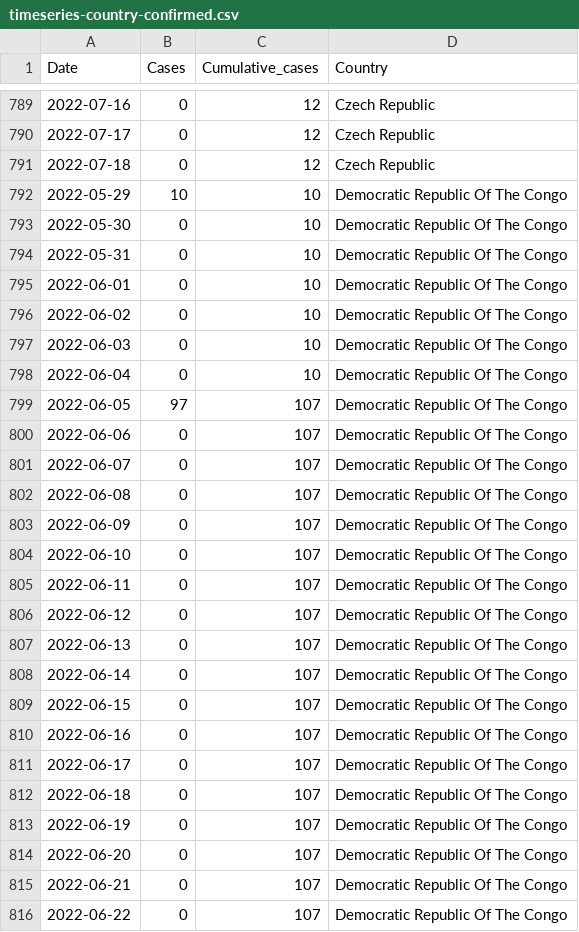
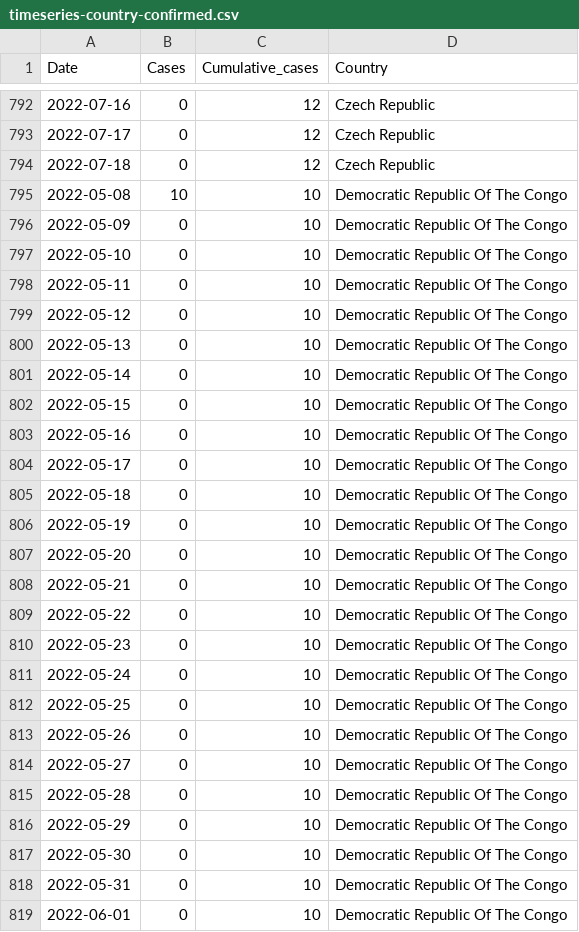
Before and after one commit to globaldothealth/monkeypox, a CSV file: timeseries-country-confirmed.csv, drawn as a sheet; only a part is shown, gaps mark what is left out; the shorter side is filled out with more unchanged rows; the diff covers the shown part only.

```diff
--- a/timeseries-country-confirmed.csv
+++ b/timeseries-country-confirmed.csv
@@ -791,3 +794,24 @@ Date,Cases,Cumulative_cases,Country
 2022-07-18,0,12,Czech Republic
-2022-05-29,10,10,Democratic Republic Of The Congo
+2022-05-08,10,10,Democratic Republic Of The Congo
+2022-05-09,0,10,Democratic Republic Of The Congo
+2022-05-10,0,10,Democratic Republic Of The Congo
+2022-05-11,0,10,Democratic Republic Of The Congo
+2022-05-12,0,10,Democratic Republic Of The Congo
+2022-05-13,0,10,Democratic Republic Of The Congo
+2022-05-14,0,10,Democratic Republic Of The Congo
+2022-05-15,0,10,Democratic Republic Of The Congo
+2022-05-16,0,10,Democratic Republic Of The Congo
+2022-05-17,0,10,Democratic Republic Of The Congo
+2022-05-18,0,10,Democratic Republic Of The Congo
+2022-05-19,0,10,Democratic Republic Of The Congo
+2022-05-20,0,10,Democratic Republic Of The Congo
+2022-05-21,0,10,Democratic Republic Of The Congo
+2022-05-22,0,10,Democratic Republic Of The Congo
+2022-05-23,0,10,Democratic Republic Of The Congo
+2022-05-24,0,10,Democratic Republic Of The Congo
+2022-05-25,0,10,Democratic Republic Of The Congo
+2022-05-26,0,10,Democratic Republic Of The Congo
+2022-05-27,0,10,Democratic Republic Of The Congo
+2022-05-28,0,10,Democratic Republic Of The Congo
+2022-05-29,0,10,Democratic Republic Of The Congo
 2022-05-30,0,10,Democratic Republic Of The Congo
```
Also changed, not shown: 3 added rows and 5 edited cells elsewhere in this file, timeseries-confirmed.csv, 2 other files.
